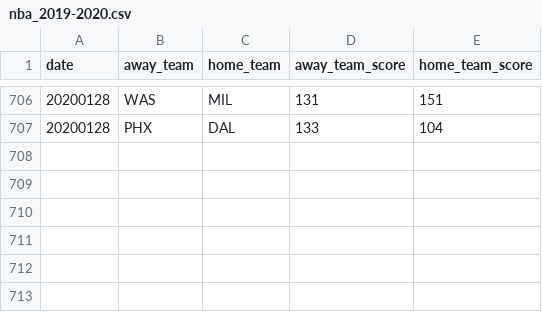
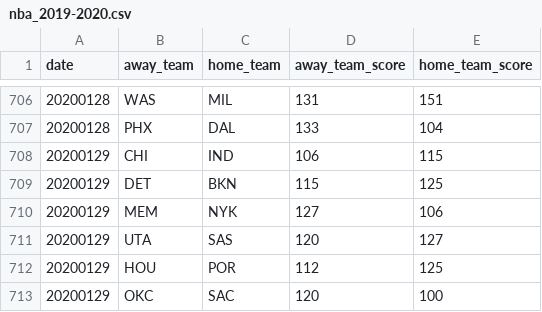
Before and after one commit to shawenyao/Who-is-number-1, a CSV file: data/nba_2019-2020.csv, drawn as a sheet; only a part is shown, gaps mark what is left out; the diff names each change by its address in the sheet, - before the commit and + after, or states it on an @@ line.

Commit message:
Update nba_2019-2020.csv

```diff
--- a/data/nba_2019-2020.csv
+++ b/data/nba_2019-2020.csv
+row 708: 20200129 | CHI | IND | 106 | 115
+row 709: 20200129 | DET | BKN | 115 | 125
+row 710: 20200129 | MEM | NYK | 127 | 106
+row 711: 20200129 | UTA | SAS | 120 | 127
+row 712: 20200129 | HOU | POR | 112 | 125
+row 713: 20200129 | OKC | SAC | 120 | 100
```
